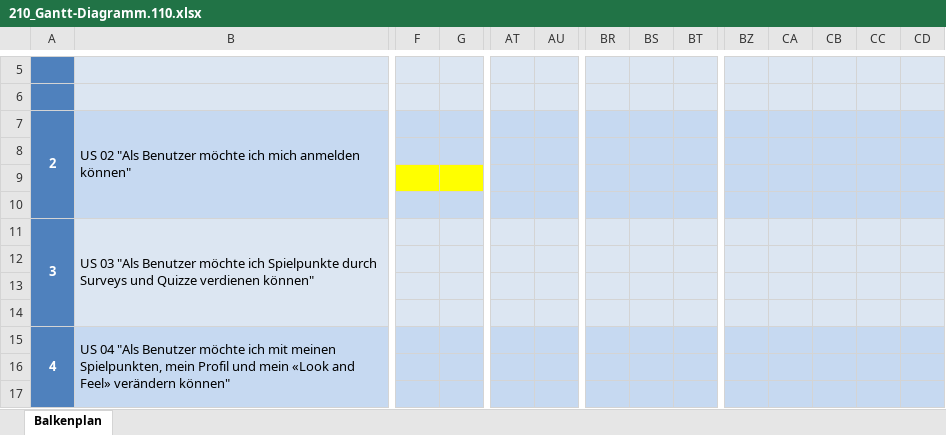
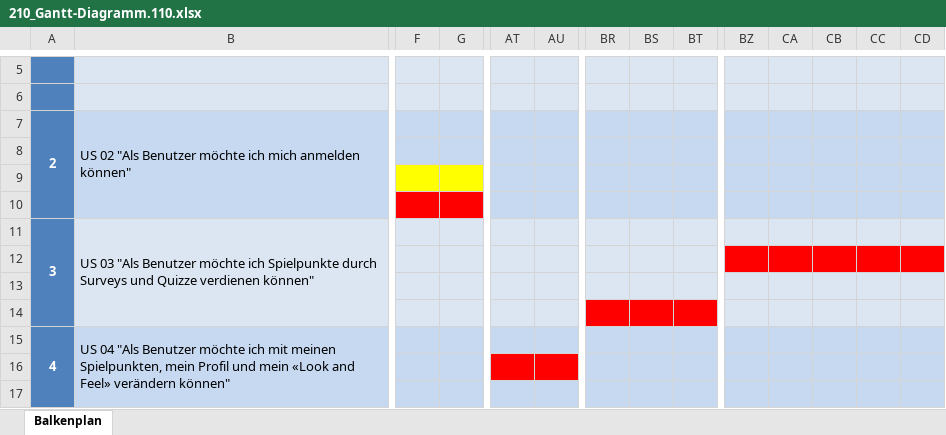
Before and after one commit to JacobSharp/JavaSurvey, an Excel workbook: JavaSurvey/Documentation/210_Gantt-Diagramm.110.xlsx, sheet Balkenplan, drawn as a sheet; only a part is shown, gaps mark what is left out; values as stored, in another font and other column widths than the file's, no borders; the diff covers the shown part only; the diff names each change by its address in the sheet, - before the commit and + after, or states it on an @@ line.

```diff
--- a/JavaSurvey/Documentation/210_Gantt-Diagramm.110.xlsx (sheet Balkenplan)
+++ b/JavaSurvey/Documentation/210_Gantt-Diagramm.110.xlsx (sheet Balkenplan)
-F10:G10 fill: #C6D9F1
+F10:G10 fill: #FF0000
-BZ12:CD12 fill: #DCE6F2
+BZ12:CD12 fill: #FF0000
-BR14:BT14 fill: #DCE6F2
+BR14:BT14 fill: #FF0000
-AT16:AU16 fill: #C6D9F1
+AT16:AU16 fill: #FF0000
```
Also changed, not shown: cell formats elsewhere in this sheet, 2 other files.
